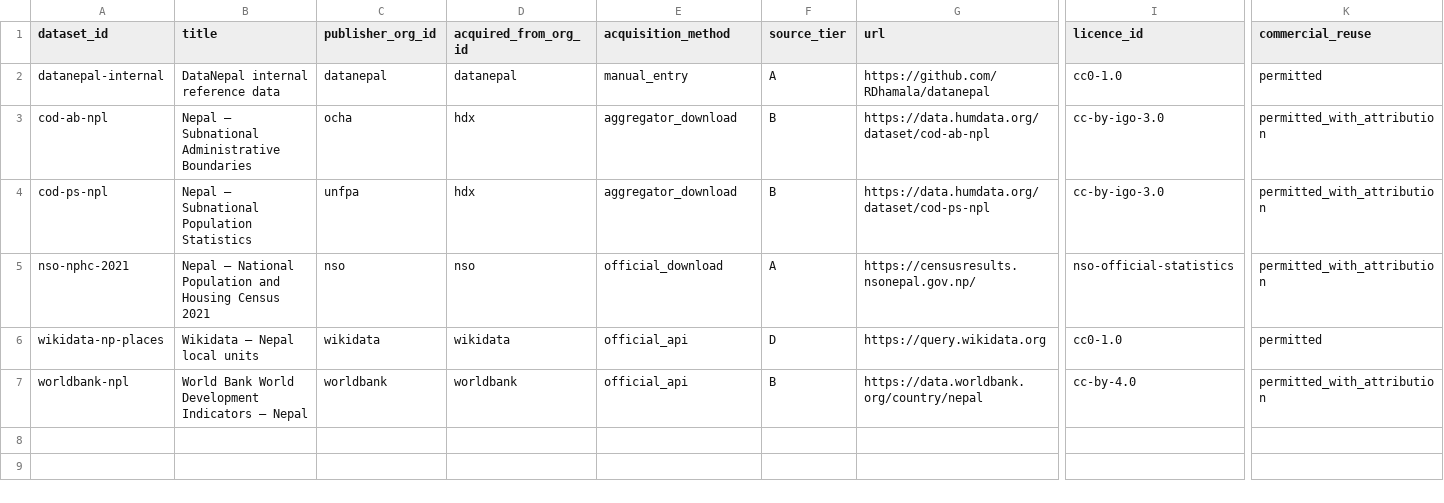
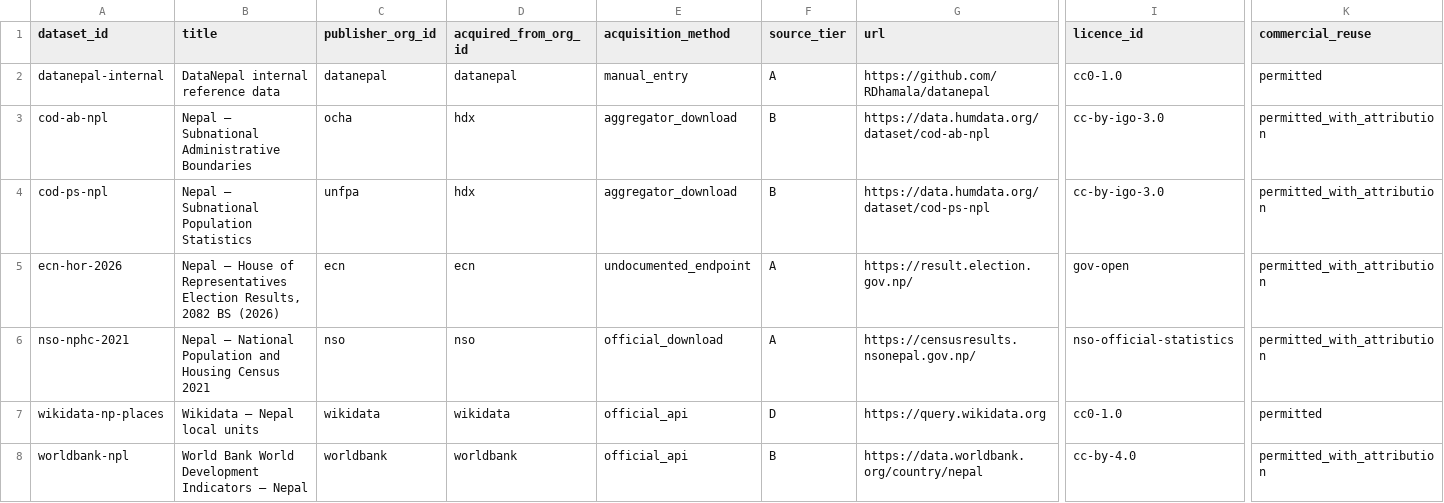
Before and after one commit to RDhamala/datanepal, a CSV file: transform/seeds/datasets.csv, drawn as a sheet; only a part is shown, gaps mark what is left out; rows hold the shown columns only; the diff names each change by its address in the sheet, - before the commit and + after, or states it on an @@ line.

```diff
--- a/transform/seeds/datasets.csv
+++ b/transform/seeds/datasets.csv
+row 5: ecn-hor-2026 | Nepal — House of Representatives Election Results, 2082 BS (2026) | ecn | ecn | undocumented_endpoint | A | https://result.election.gov.np/ | gov-open | permitted_with_attribution
```
Also changed, not shown: transform/seeds/dimensions.csv, transform/seeds/indicators.csv, 31 other files.
